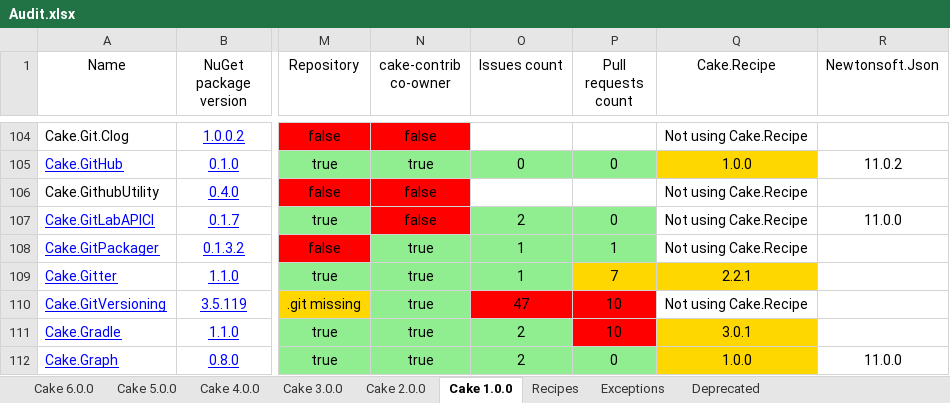
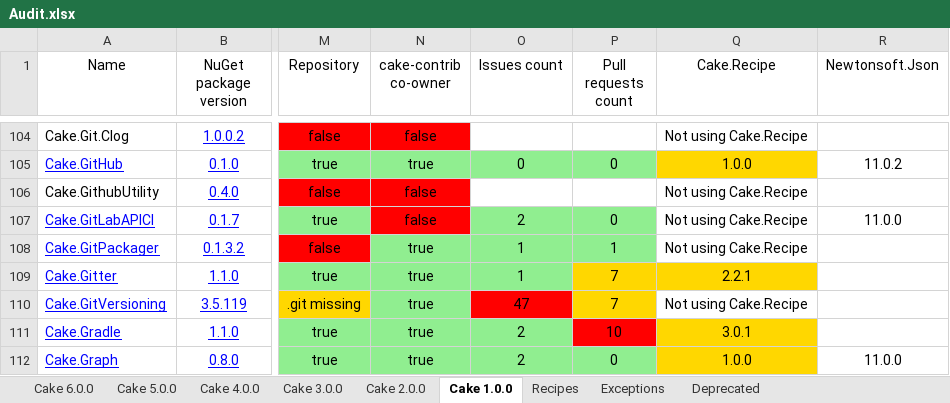
Before and after one commit to AdmiringWorm/Home, an Excel workbook: Audit.xlsx, sheet Cake 1.0.0, drawn as a sheet; only a part is shown, gaps mark what is left out; values as stored, in another font and other column widths than the file's, no borders; the diff names each change by its address in the sheet, - before the commit and + after, or states it on an @@ line.

```diff
--- a/Audit.xlsx (sheet Cake 1.0.0)
+++ b/Audit.xlsx (sheet Cake 1.0.0)
-P110 (Pull requests count): 10
+P110 (Pull requests count): 7
-P110 fill: #FF0000
+P110 fill: #FFD700
```
Also changed, not shown: sheet Cake 2.0.0, sheet Cake 3.0.0, sheet Cake 4.0.0, sheet Cake 5.0.0, sheet Cake 6.0.0, 11 other files.
